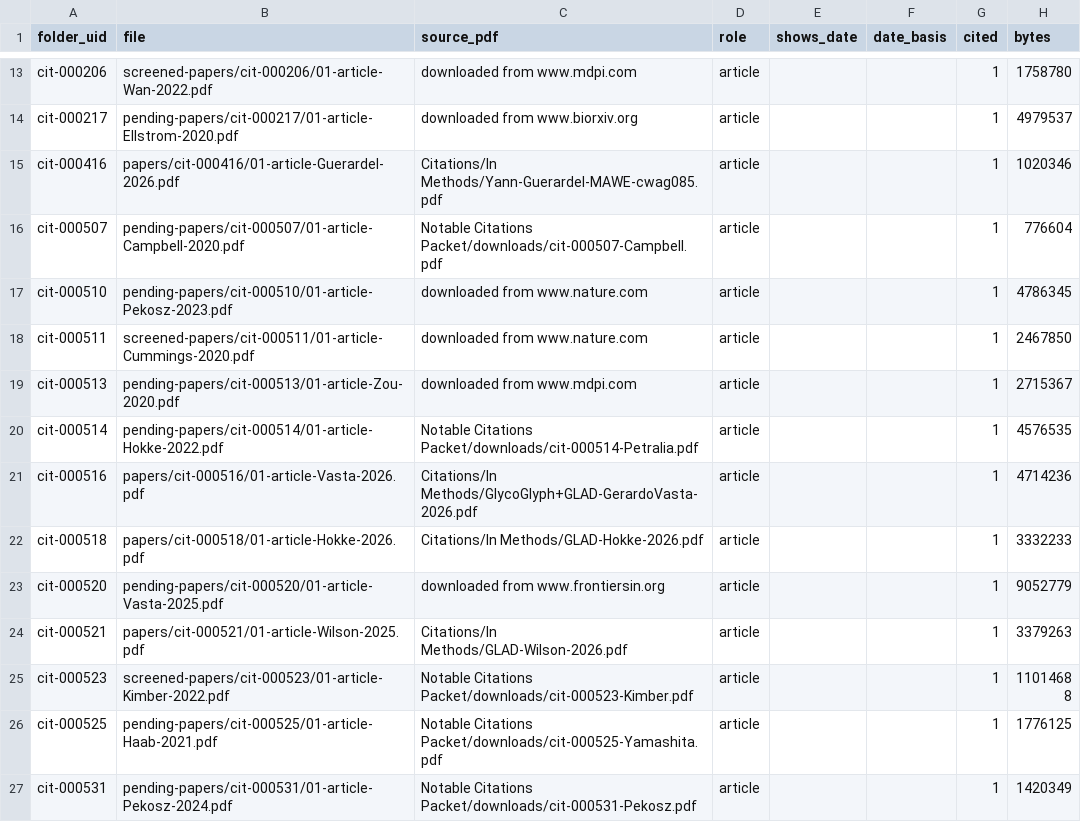
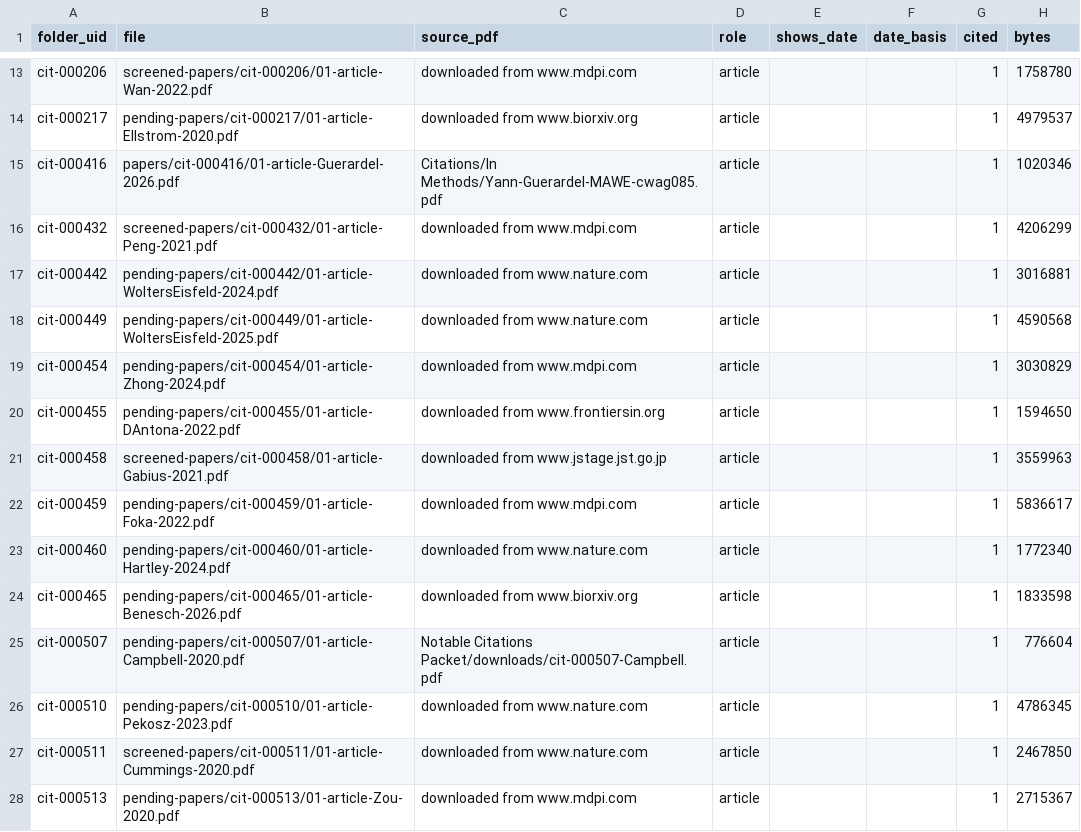
Before and after one commit to akulmehta/academic-citation-tracker, a CSV file: Citations/Notable Citations Packet/packet-files.csv, drawn as a sheet; only a part is shown, gaps mark what is left out; the shorter side is filled out with more unchanged rows; the diff names each change by its address in the sheet, - before the commit and + after, or states it on an @@ line.

```diff
--- a/Citations/Notable Citations Packet/packet-files.csv
+++ b/Citations/Notable Citations Packet/packet-files.csv
+row 16: cit-000432 | screened-papers/cit-000432/01-article-Peng-2021.pdf | downloaded from www.mdpi.com | article |  |  | 1 | 4206299
+row 17: cit-000442 | pending-papers/cit-000442/01-article-WoltersEisfeld-2024.pdf | downloaded from www.nature.com | article |  |  | 1 | 3016881
+row 18: cit-000449 | pending-papers/cit-000449/01-article-WoltersEisfeld-2025.pdf | downloaded from www.nature.com | article |  |  | 1 | 4590568
+row 19: cit-000454 | pending-papers/cit-000454/01-article-Zhong-2024.pdf | downloaded from www.mdpi.com | article |  |  | 1 | 3030829
+row 20: cit-000455 | pending-papers/cit-000455/01-article-DAntona-2022.pdf | downloaded from www.frontiersin.org | article |  |  | 1 | 1594650
+row 21: cit-000458 | screened-papers/cit-000458/01-article-Gabius-2021.pdf | downloaded from www.jstage.jst.go.jp | article |  |  | 1 | 3559963
+row 22: cit-000459 | pending-papers/cit-000459/01-article-Foka-2022.pdf | downloaded from www.mdpi.com | article |  |  | 1 | 5836617
+row 23: cit-000460 | pending-papers/cit-000460/01-article-Hartley-2024.pdf | downloaded from www.nature.com | article |  |  | 1 | 1772340
+row 24: cit-000465 | pending-papers/cit-000465/01-article-Benesch-2026.pdf | downloaded from www.biorxiv.org | article |  |  | 1 | 1833598
```
Also changed, not shown: 16 other files.
